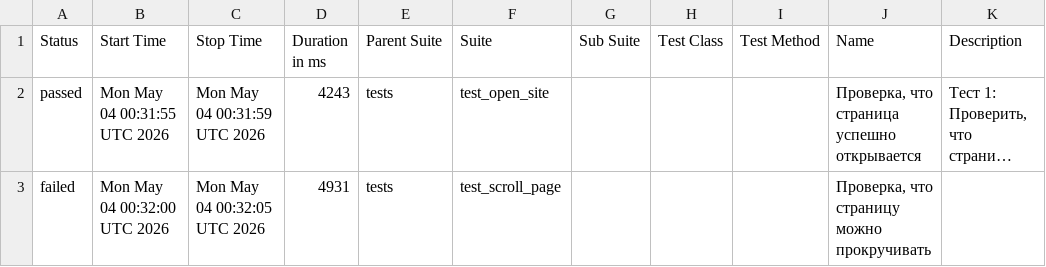
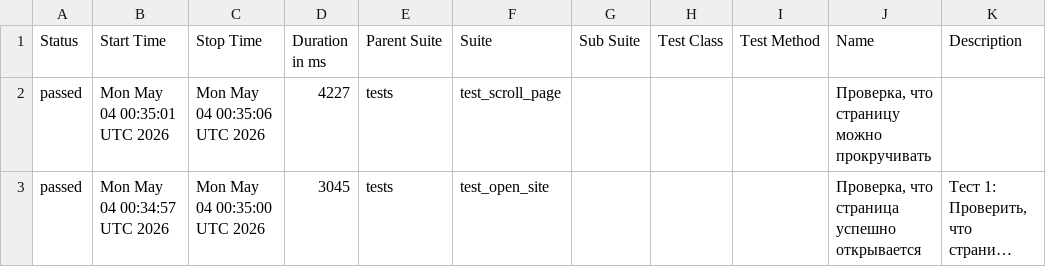
Before and after one commit to TigrRooT/playwright-tests, a CSV file: data/suites.csv, drawn as a sheet; long unchanged cells end in …; removed rows and columns are numbered as before the commit, all else as after; the diff names each change by its address in the sheet, - before the commit and + after, or states it on an @@ line.

```diff
--- a/data/suites.csv
+++ b/data/suites.csv
+row 2: passed | Mon May 04 00:35:01 UTC 2026 | Mon May 04 00:35:06 UTC 2026 | 4227 | tests | test_scroll_page |  |  |  | Проверка, что страницу можно прокручивать
-B3 (Start Time): Mon May 04 00:31:55 UTC 2026
+B3 (Start Time): Mon May 04 00:34:57 UTC 2026
-C3 (Stop Time): Mon May 04 00:31:59 UTC 2026
+C3 (Stop Time): Mon May 04 00:35:00 UTC 2026
-D3 (Duration in ms): 4243
+D3 (Duration in ms): 3045
-row 3: failed | Mon May 04 00:32:00 UTC 2026 | Mon May 04 00:32:05 UTC 2026 | 4931 | tests | test_scroll_page |  |  |  | Проверка, что страницу можно прокручивать
```
Also changed, not shown: data/behaviors.csv, 27 other files.
